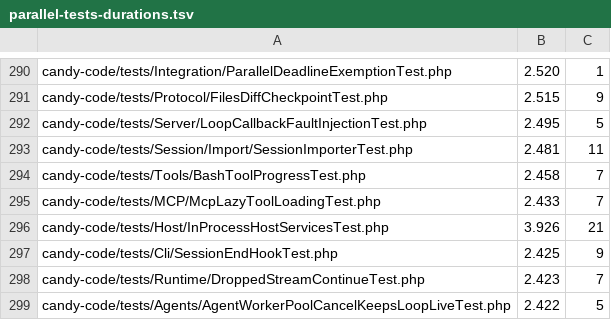
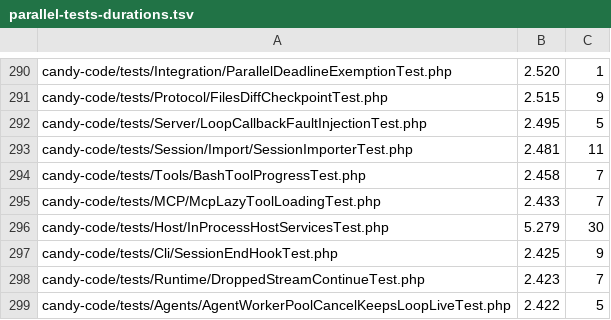
Before and after one commit to detain/sugarcraft, a TSV file: scripts/parallel-tests-durations.tsv, drawn as a sheet; only a part is shown, gaps mark what is left out.

```diff
--- a/scripts/parallel-tests-durations.tsv
+++ b/scripts/parallel-tests-durations.tsv
@@ -295,3 +295,3 @@ candy-code/tests/Tools/BashToolProgressTest.php	2.458	7
 candy-code/tests/MCP/McpLazyToolLoadingTest.php	2.433	7
-candy-code/tests/Host/InProcessHostServicesTest.php	3.926	21
+candy-code/tests/Host/InProcessHostServicesTest.php	5.279	30
 candy-code/tests/Cli/SessionEndHookTest.php	2.425	9
```
Also changed, not shown: 2 other files.
